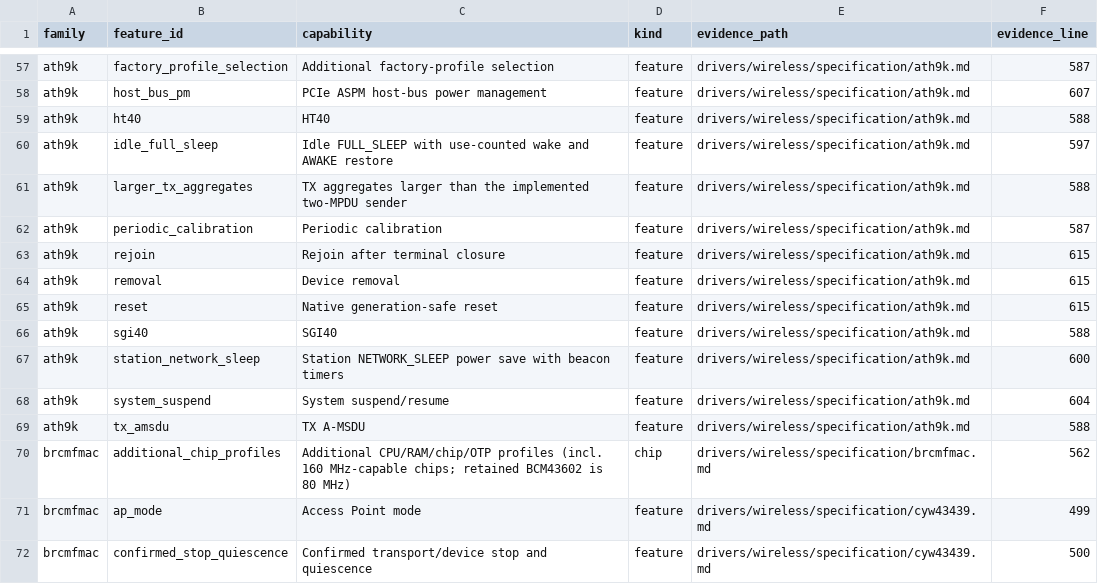
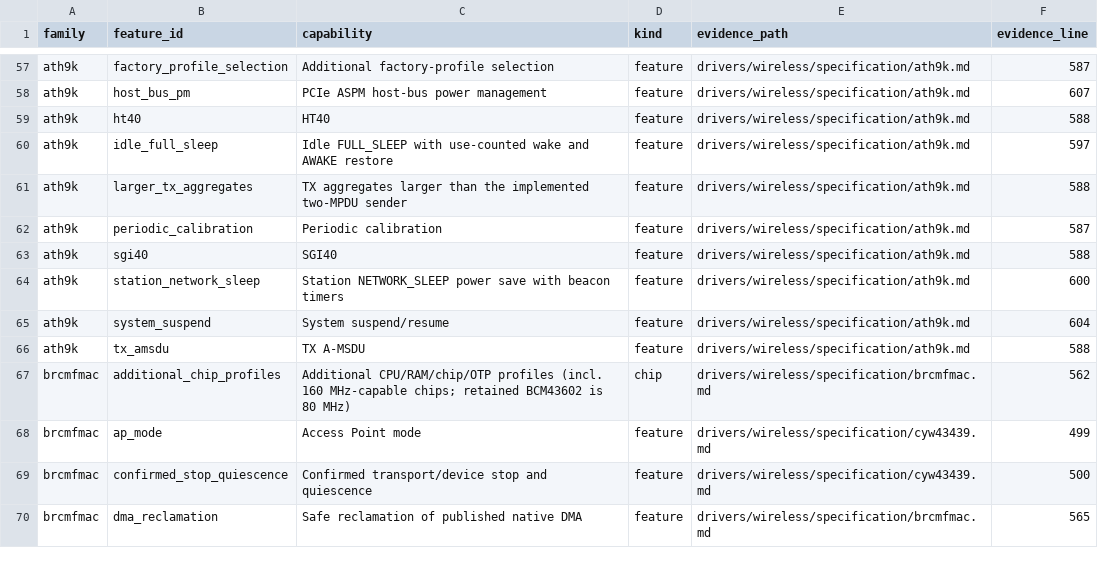
Before and after one commit to hodgesds/narf, a TSV file: drivers/wireless/research/remaining-features.tsv, drawn as a sheet; only a part is shown, gaps mark what is left out; the shorter side is filled out with more unchanged rows.

```diff
--- a/drivers/wireless/research/remaining-features.tsv
+++ b/drivers/wireless/research/remaining-features.tsv
@@ -62,5 +62,2 @@ ath9k	larger_tx_aggregates	TX aggregates larger than the implemented two-MPDU se
 ath9k	periodic_calibration	Periodic calibration	feature	drivers/wireless/specification/ath9k.md	587
-ath9k	rejoin	Rejoin after terminal closure	feature	drivers/wireless/specification/ath9k.md	615
-ath9k	removal	Device removal	feature	drivers/wireless/specification/ath9k.md	615
-ath9k	reset	Native generation-safe reset	feature	drivers/wireless/specification/ath9k.md	615
 ath9k	sgi40	SGI40	feature	drivers/wireless/specification/ath9k.md	588
```
Also changed, not shown: 9 other files.
